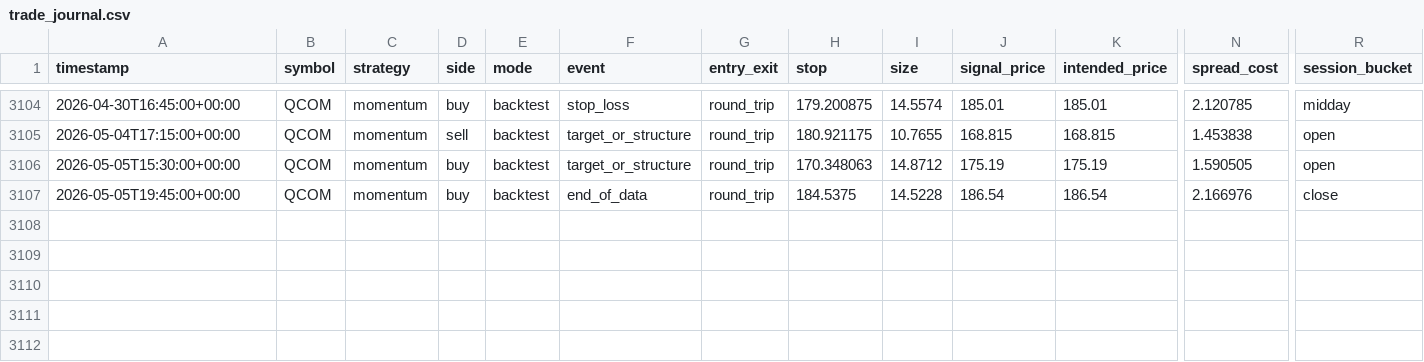
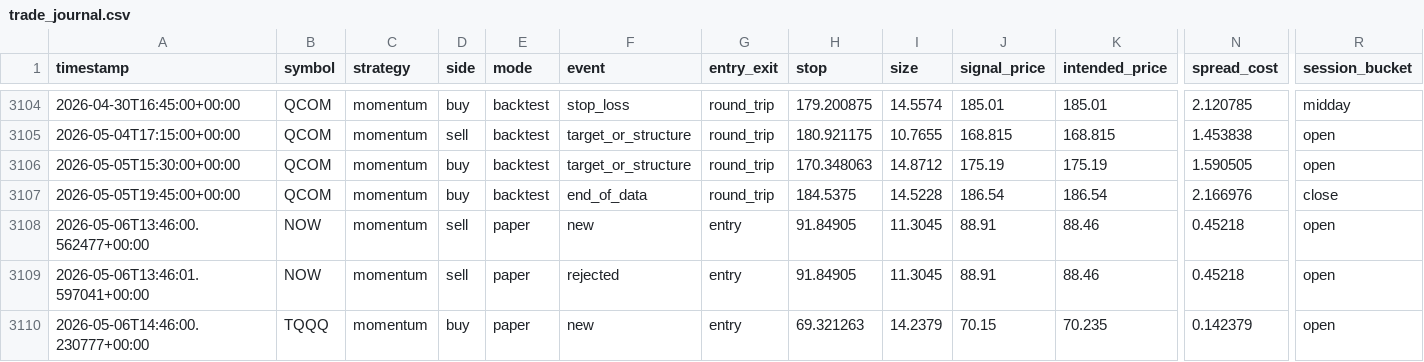
Before and after one commit to jurekolar/microcapital-trader, a CSV file: trade_journal.csv, drawn as a sheet; only a part is shown, gaps mark what is left out; rows hold the shown columns only; the diff names each change by its address in the sheet, - before the commit and + after, or states it on an @@ line.

Commit message:
changes to the journal

```diff
--- a/trade_journal.csv
+++ b/trade_journal.csv
+row 3108: 2026-05-06T13:46:00.562477+00:00 | NOW | momentum | sell | paper | new | entry | 91.84905 | 11.3045 | 88.91 | 88.46 | 0.45218 | open
+row 3109: 2026-05-06T13:46:01.597041+00:00 | NOW | momentum | sell | paper | rejected | entry | 91.84905 | 11.3045 | 88.91 | 88.46 | 0.45218 | open
+row 3110: 2026-05-06T14:46:00.230777+00:00 | TQQQ | momentum | buy | paper | new | entry | 69.321263 | 14.2379 | 70.15 | 70.235 | 0.142379 | open
```
Also changed, not shown: 2 other files.
